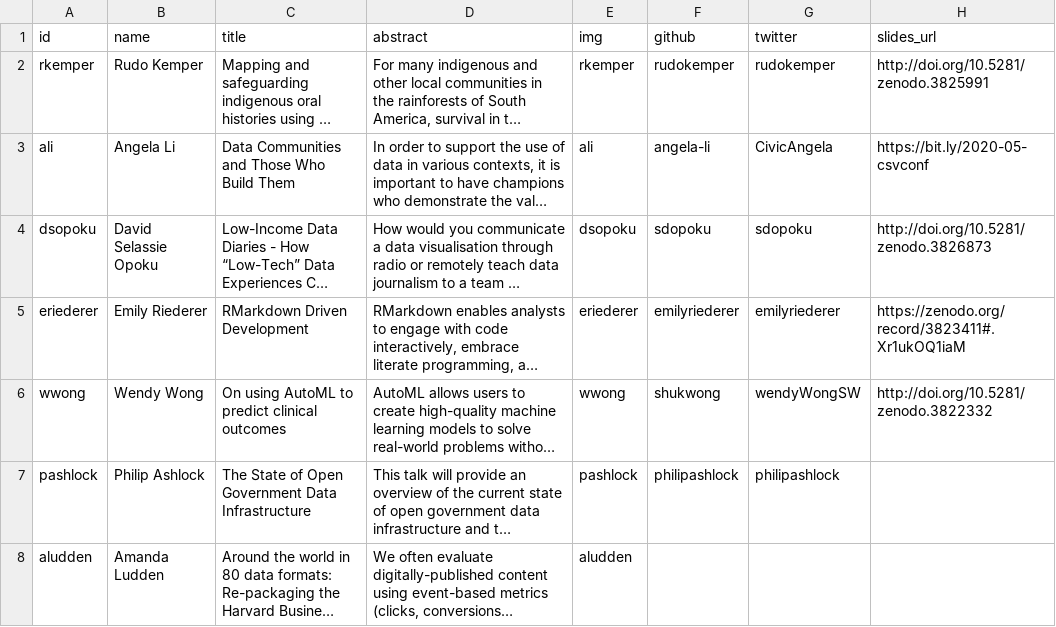
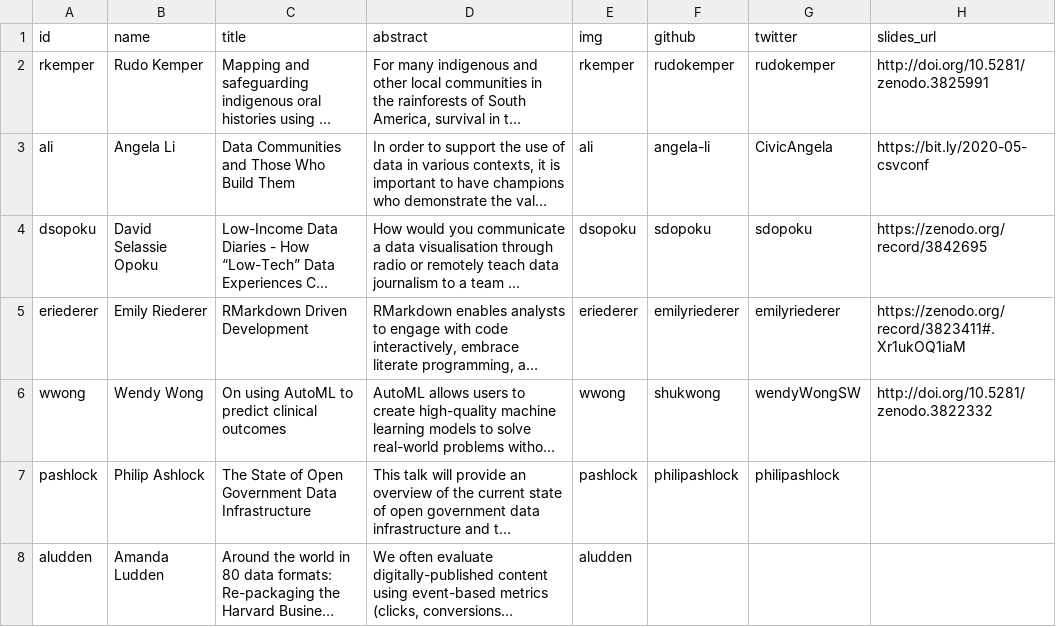
Before and after one commit to csvconf/csvconf.com, a CSV file: _data/2020_speakers.csv, drawn as a sheet; only a part is shown; long unchanged cells end in …; the diff names each change by its address in the sheet, - before the commit and + after, or states it on an @@ line.

Commit message:
link to David Opoku's updated slides

```diff
--- a/_data/2020_speakers.csv
+++ b/_data/2020_speakers.csv
-H4 (slides_url): http://doi.org/10.5281/zenodo.3826873
+H4 (slides_url): https://zenodo.org/record/3842695
```
